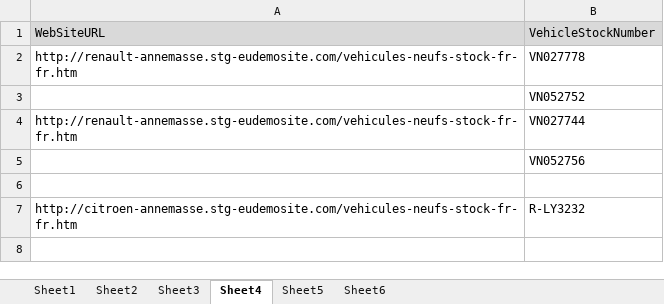
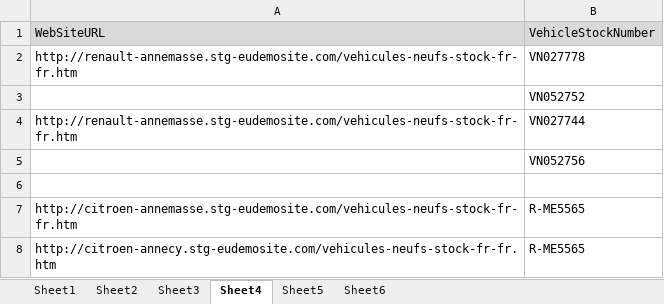
Before and after one commit to chirag-tr14/IzmoFrameWork, an Excel workbook: ApplicationTestData/PriceRule.xlsx, sheet Sheet4, drawn as a sheet; values as stored, in another font and other column widths than the file's, no borders; the diff names each change by its address in the sheet, - before the commit and + after, or states it on an @@ line.

```diff
--- a/ApplicationTestData/PriceRule.xlsx (sheet Sheet4)
+++ b/ApplicationTestData/PriceRule.xlsx (sheet Sheet4)
-B7: R-LY3232
+B7: R-ME5565
+row 8: http://citroen-annecy.stg-eudemosite.com/vehicules-neufs-stock-fr-fr.htm | R-ME5565
```
Also changed, not shown: sheet Sheet2, sheet Sheet3, 24 other files.
